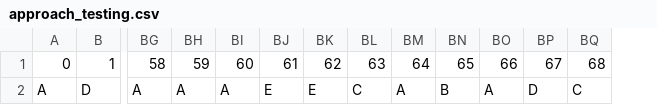
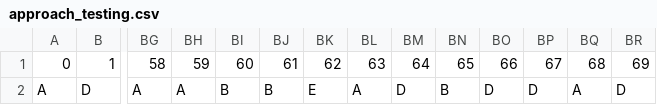
Before and after one commit to xrhd/opticalAnswerSheet, a CSV file: approach_testing.csv, drawn as a sheet; only a part is shown, gaps mark what is left out; removed rows and columns are numbered as before the commit, all else as after; rows hold the shown columns only; the diff names each change by its address in the sheet, - before the commit and + after, or states it on an @@ line.

```diff
--- a/approach_testing.csv
+++ b/approach_testing.csv
+column BR, row 1: 69
-row 2: A | D | A | A | A | E | E | C | A | B | A | D | C
+row 2: A | D | A | A | B | B | E | A | D | B | D | D | A | D
```
Also changed, not shown: 2 other files.
